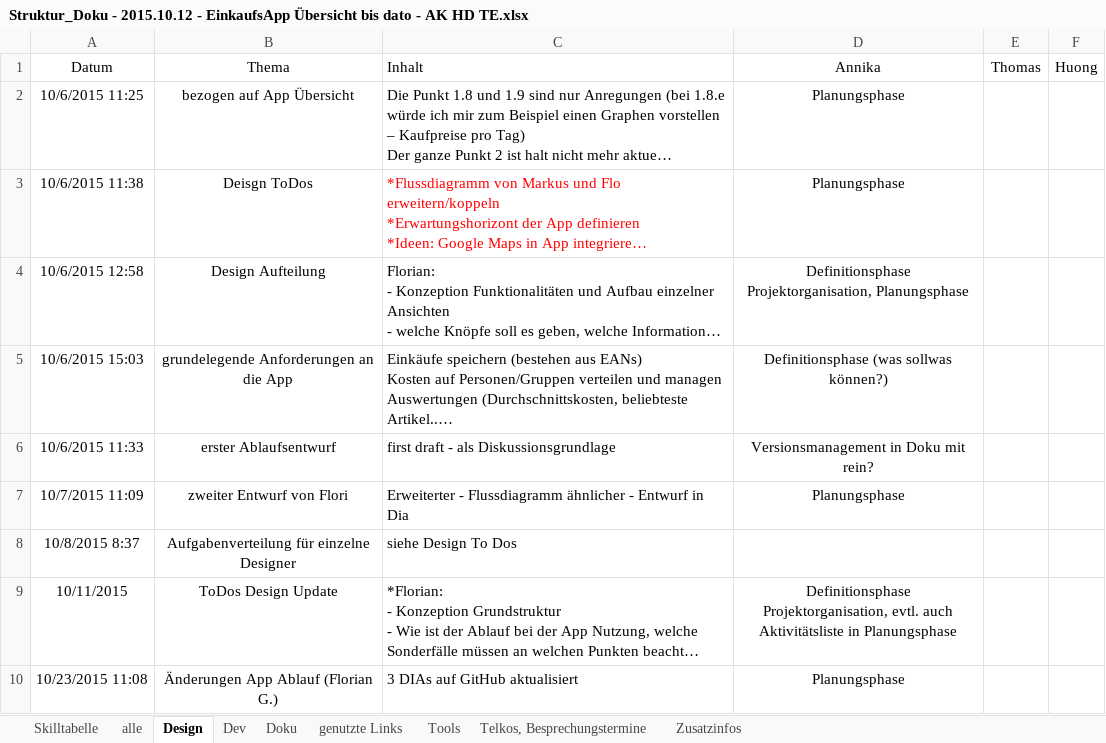
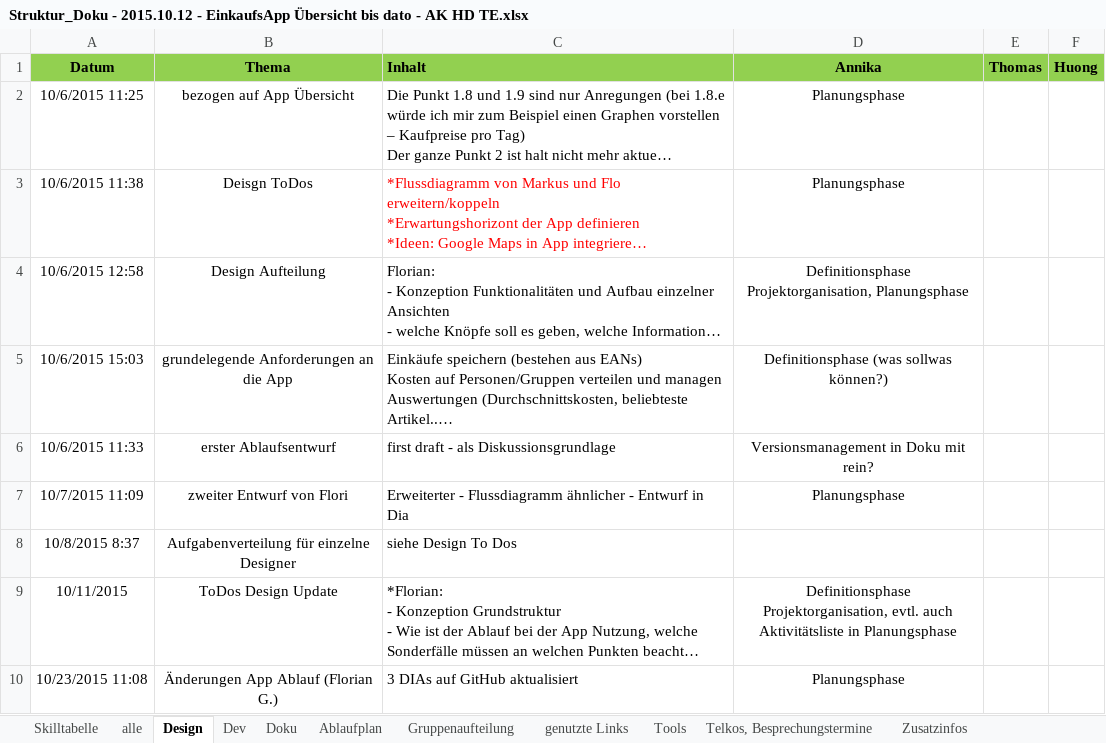
Before and after one commit to NoctivagusObitus/EinkaufsApp-Doku, an Excel workbook: Meetings/Doku/Struktur_Doku - 2015.10.12 - EinkaufsApp Übersicht bis dato - AK HD TE.xlsx, sheet Design, drawn as a sheet; long unchanged cells end in …; values as stored, in another font and other column widths than the file's, no borders; the diff names each change by its address in the sheet, - before the commit and + after, or states it on an @@ line.

Commit message:
Update Skillliste, Gruppenaufteilung, Ablaufplan

```diff
--- a/Meetings/Doku/Struktur_Doku - 2015.10.12 - EinkaufsApp Übersicht bis dato - AK HD TE.xlsx (sheet Design)
+++ b/Meetings/Doku/Struktur_Doku - 2015.10.12 - EinkaufsApp Übersicht bis dato - AK HD TE.xlsx (sheet Design)
+sheet tab: Ablaufplan
+sheet tab: Gruppenaufteilung
@@ A1:F1 fill: none → #92D050, bold: off → on @@
```
Also changed, not shown: sheet Doku, sheet alle, sheet Dev, sheet Telkos, Besprechungstermine.
